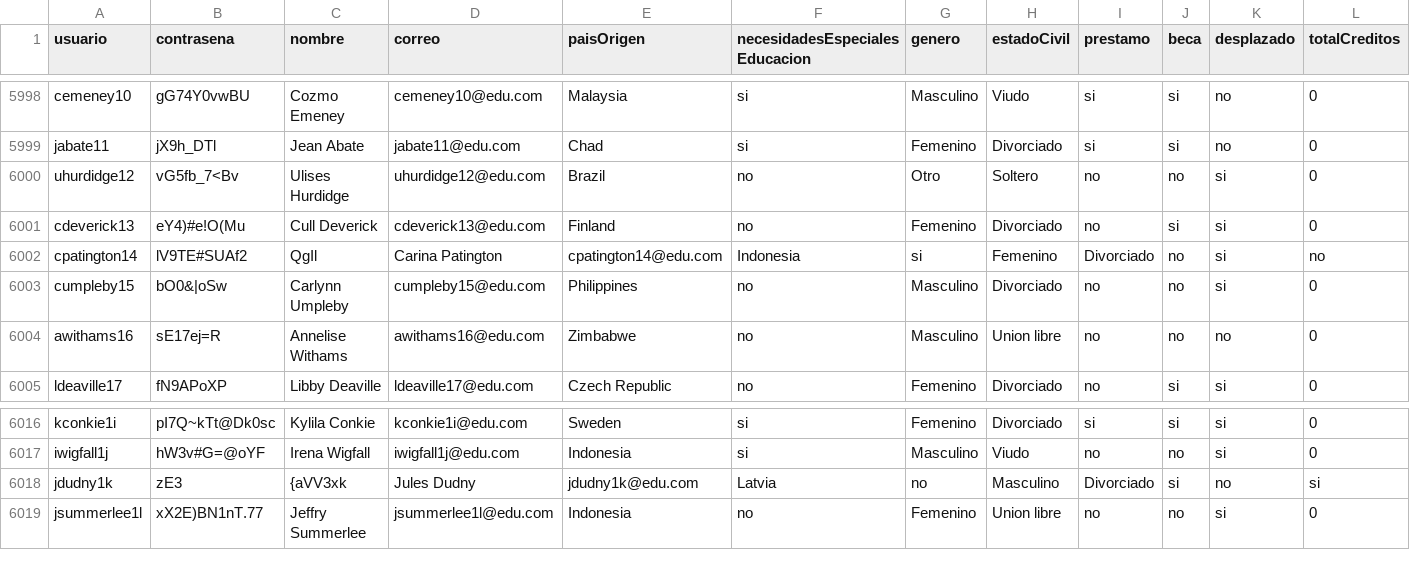
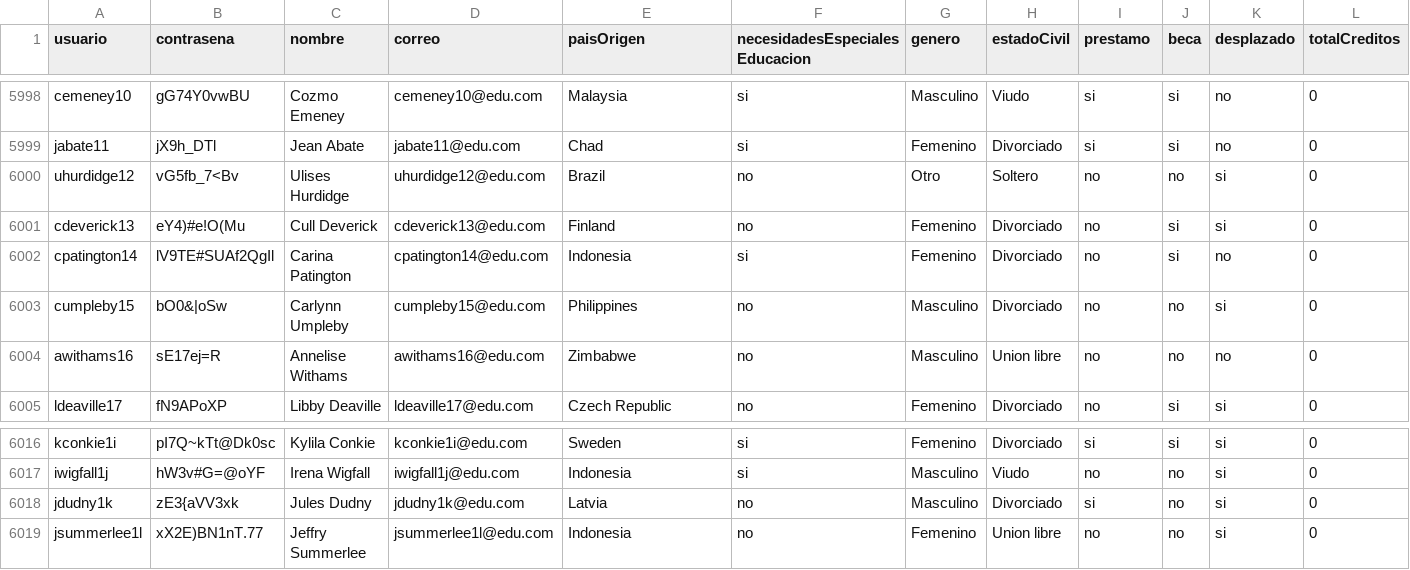
Before and after one commit to natam226/datasets_proyecto, a CSV file: more_data/preliminar/data_estudiantes.csv, drawn as a sheet; only a part is shown, gaps mark what is left out; the diff covers the shown part only; the diff names each change by its address in the sheet, - before the commit and + after, or states it on an @@ line.

Commit message:
Update data_estudiantes.csv

```diff
--- a/more_data/preliminar/data_estudiantes.csv
+++ b/more_data/preliminar/data_estudiantes.csv
-B6002 (contrasena): lV9TE#SUAf2
+B6002 (contrasena): lV9TE#SUAf2QgIl
-C6002 (nombre): QgIl
+C6002 (nombre): Carina Patington
-D6002 (correo): Carina Patington
+D6002 (correo): cpatington14@edu.com
-E6002 (paisOrigen): cpatington14@edu.com
+E6002 (paisOrigen): Indonesia
-F6002 (necesidadesEspecialesEducacion): Indonesia
+F6002 (necesidadesEspecialesEducacion): si
-G6002 (genero): si
+G6002 (genero): Femenino
-H6002 (estadoCivil): Femenino
+H6002 (estadoCivil): Divorciado
-I6002 (prestamo): Divorciado
+I6002 (prestamo): no
-J6002 (beca): no
+J6002 (beca): si
-K6002 (desplazado): si
+K6002 (desplazado): no
-L6002 (totalCreditos): no
+L6002 (totalCreditos): 0
-B6018 (contrasena): zE3
+B6018 (contrasena): zE3{aVV3xk
-C6018 (nombre): {aVV3xk
+C6018 (nombre): Jules Dudny
-D6018 (correo): Jules Dudny
+D6018 (correo): jdudny1k@edu.com
-E6018 (paisOrigen): jdudny1k@edu.com
+E6018 (paisOrigen): Latvia
-F6018 (necesidadesEspecialesEducacion): Latvia
+F6018 (necesidadesEspecialesEducacion): no
-G6018 (genero): no
+G6018 (genero): Masculino
-H6018 (estadoCivil): Masculino
+H6018 (estadoCivil): Divorciado
-I6018 (prestamo): Divorciado
+I6018 (prestamo): si
-J6018 (beca): si
+J6018 (beca): no
-K6018 (desplazado): no
+K6018 (desplazado): si
-L6018 (totalCreditos): si
+L6018 (totalCreditos): 0
```
Also changed, not shown: 2 edited cells elsewhere in this file.
